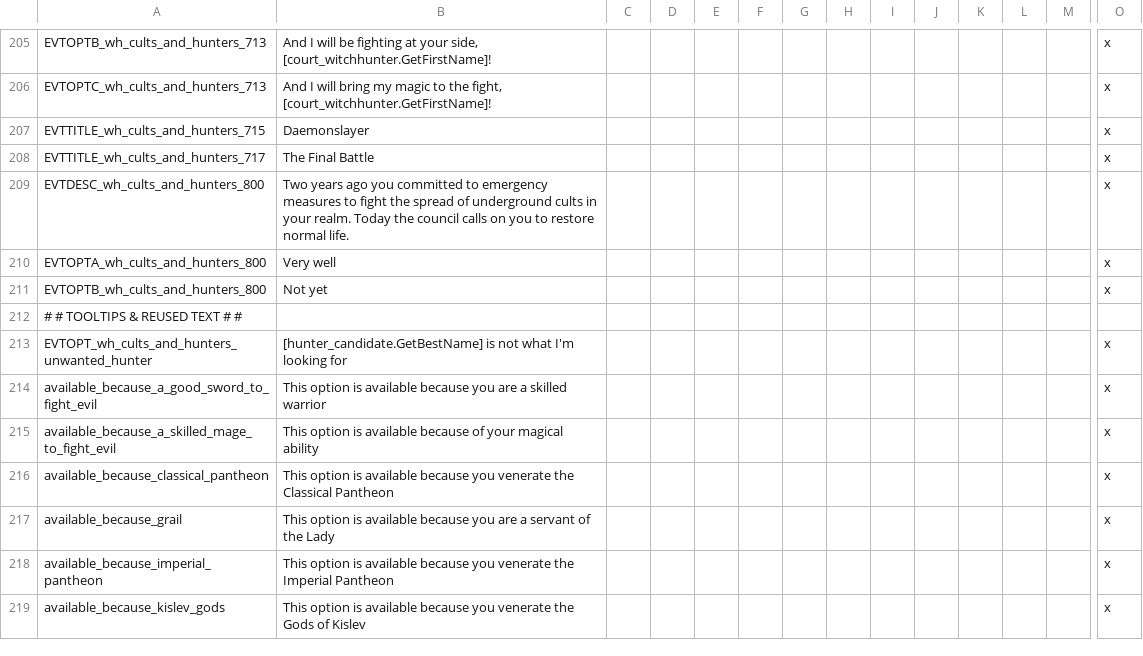
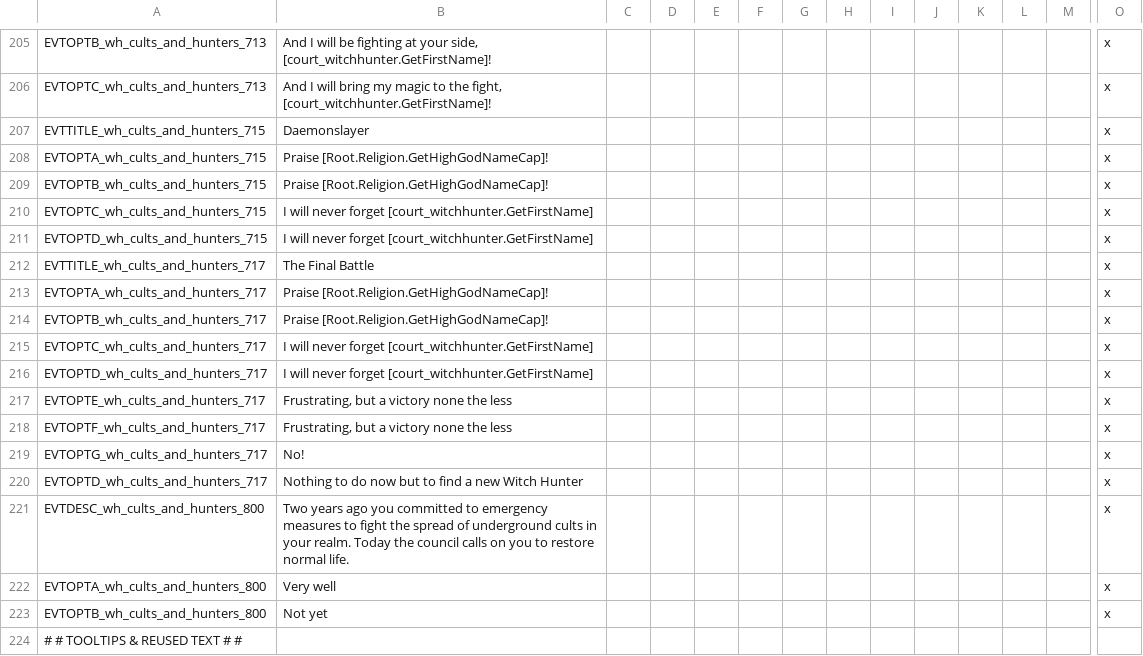
Before and after one commit to Hexenstag-Team/CK2-Hexenstag-Dev, a CSV file: localisation/00_witch_hunter.csv, drawn as a sheet; only a part is shown, gaps mark what is left out; the shorter side is filled out with more unchanged rows; rows hold the shown columns only; the diff names each change by its address in the sheet, - before the commit and + after, or states it on an @@ line.

Commit message:
Cults & Hunters: Observer game fix
* Picked up missing is_triggered_only clause (not sure why Validator didn't see this). Unfortunately the bug voided the rest of the test.
* Added some missing loc

```diff
--- a/localisation/00_witch_hunter.csv
+++ b/localisation/00_witch_hunter.csv
+row 208: EVTOPTA_wh_cults_and_hunters_715 | Praise [Root.Religion.GetHighGodNameCap]! |  |  |  |  |  |  |  |  |  |  |  | x
+row 209: EVTOPTB_wh_cults_and_hunters_715 | Praise [Root.Religion.GetHighGodNameCap]! |  |  |  |  |  |  |  |  |  |  |  | x
+row 210: EVTOPTC_wh_cults_and_hunters_715 | I will never forget [court_witchhunter.GetFirstName] |  |  |  |  |  |  |  |  |  |  |  | x
+row 211: EVTOPTD_wh_cults_and_hunters_715 | I will never forget [court_witchhunter.GetFirstName] |  |  |  |  |  |  |  |  |  |  |  | x
+row 213: EVTOPTA_wh_cults_and_hunters_717 | Praise [Root.Religion.GetHighGodNameCap]! |  |  |  |  |  |  |  |  |  |  |  | x
+row 214: EVTOPTB_wh_cults_and_hunters_717 | Praise [Root.Religion.GetHighGodNameCap]! |  |  |  |  |  |  |  |  |  |  |  | x
+row 215: EVTOPTC_wh_cults_and_hunters_717 | I will never forget [court_witchhunter.GetFirstName] |  |  |  |  |  |  |  |  |  |  |  | x
+row 216: EVTOPTD_wh_cults_and_hunters_717 | I will never forget [court_witchhunter.GetFirstName] |  |  |  |  |  |  |  |  |  |  |  | x
+row 217: EVTOPTE_wh_cults_and_hunters_717 | Frustrating, but a victory none the less |  |  |  |  |  |  |  |  |  |  |  | x
+row 218: EVTOPTF_wh_cults_and_hunters_717 | Frustrating, but a victory none the less |  |  |  |  |  |  |  |  |  |  |  | x
+row 219: EVTOPTG_wh_cults_and_hunters_717 | No! |  |  |  |  |  |  |  |  |  |  |  | x
+row 220: EVTOPTD_wh_cults_and_hunters_717 | Nothing to do now but to find a new Witch Hunter |  |  |  |  |  |  |  |  |  |  |  | x
```
Also changed, not shown: 1 other file.
